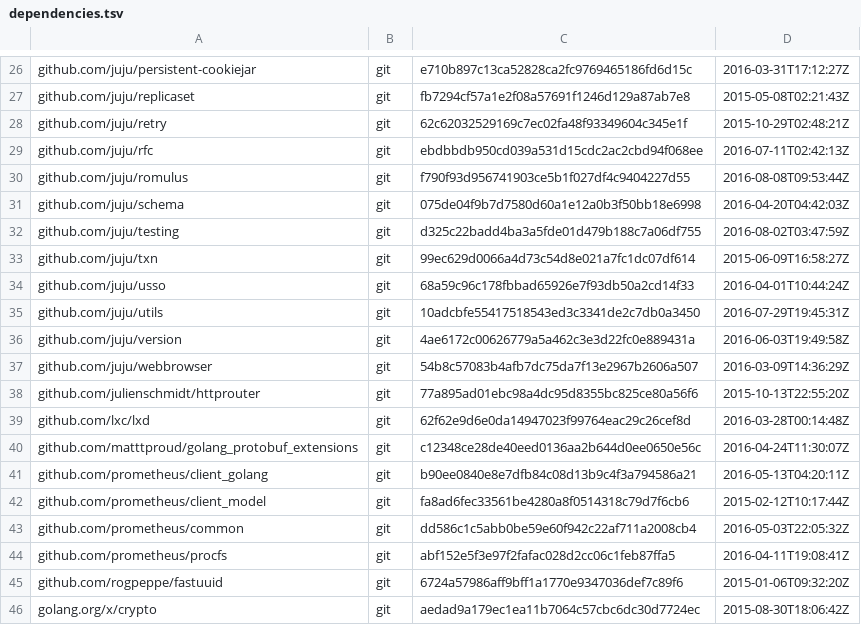
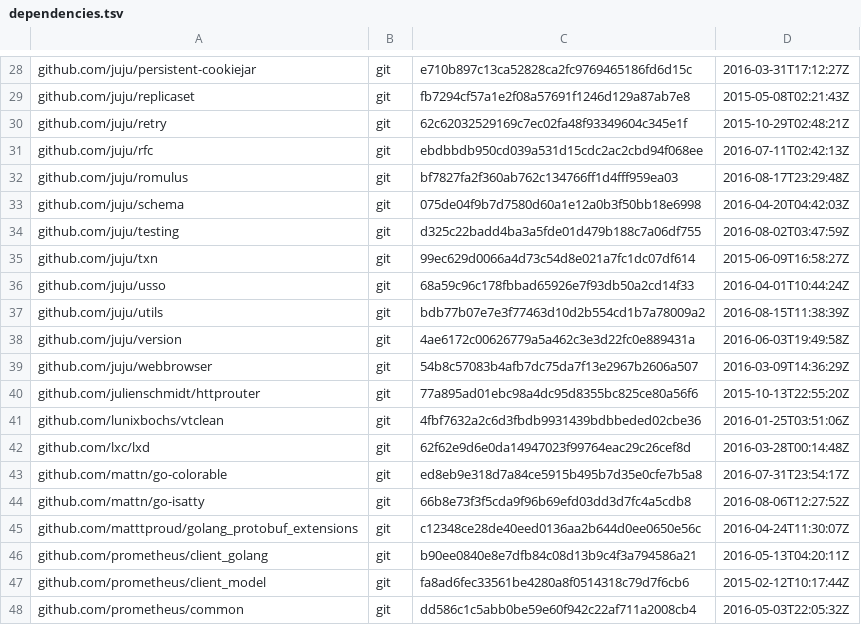
Before and after one commit to canonical/jimm, a TSV file: dependencies.tsv, drawn as a sheet; only a part is shown, gaps mark what is left out; the shorter side is filled out with more unchanged rows; the diff covers the shown part only.

```diff
--- a/dependencies.tsv
+++ b/dependencies.tsv
@@ -29,3 +31,3 @@ github.com/juju/retry	git	62c62032529169c7ec02fa48f93349604c345e1f	2015-10-29T02
 github.com/juju/rfc	git	ebdbbdb950cd039a531d15cdc2ac2cbd94f068ee	2016-07-11T02:42:13Z
-github.com/juju/romulus	git	f790f93d956741903ce5b1f027df4c9404227d55	2016-08-08T09:53:44Z
+github.com/juju/romulus	git	bf7827fa2f360ab762c134766ff1d4fff959ea03	2016-08-17T23:29:48Z
 github.com/juju/schema	git	075de04f9b7d7580d60a1e12a0b3f50bb18e6998	2016-04-20T04:42:03Z
@@ -34,3 +36,3 @@ github.com/juju/txn	git	99ec629d0066a4d73c54d8e021a7fc1dc07df614	2015-06-09T16:5
 github.com/juju/usso	git	68a59c96c178fbbad65926e7f93db50a2cd14f33	2016-04-01T10:44:24Z
-github.com/juju/utils	git	10adcbfe55417518543ed3c3341de2c7db0a3450	2016-07-29T19:45:31Z
+github.com/juju/utils	git	bdb77b07e7e3f77463d10d2b554cd1b7a78009a2	2016-08-15T11:38:39Z
 github.com/juju/version	git	4ae6172c00626779a5a462c3e3d22fc0e889431a	2016-06-03T19:49:58Z
@@ -38,3 +40,6 @@ github.com/juju/webbrowser	git	54b8c57083b4afb7dc75da7f13e2967b2606a507	2016-03-
 github.com/julienschmidt/httprouter	git	77a895ad01ebc98a4dc95d8355bc825ce80a56f6	2015-10-13T22:55:20Z
+github.com/lunixbochs/vtclean	git	4fbf7632a2c6d3fbdb9931439bdbbeded02cbe36	2016-01-25T03:51:06Z
 github.com/lxc/lxd	git	62f62e9d6e0da14947023f99764eac29c26cef8d	2016-03-28T00:14:48Z
+github.com/mattn/go-colorable	git	ed8eb9e318d7a84ce5915b495b7d35e0cfe7b5a8	2016-07-31T23:54:17Z
+github.com/mattn/go-isatty	git	66b8e73f3f5cda9f96b69efd03dd3d7fc4a5cdb8	2016-08-06T12:27:52Z
 github.com/matttproud/golang_protobuf_extensions	git	c12348ce28de40eed0136aa2b644d0ee0650e56c	2016-04-24T11:30:07Z
```
Also changed, not shown: 3 added rows, 2 removed rows and 12 edited cells elsewhere in this file, 27 other files.
